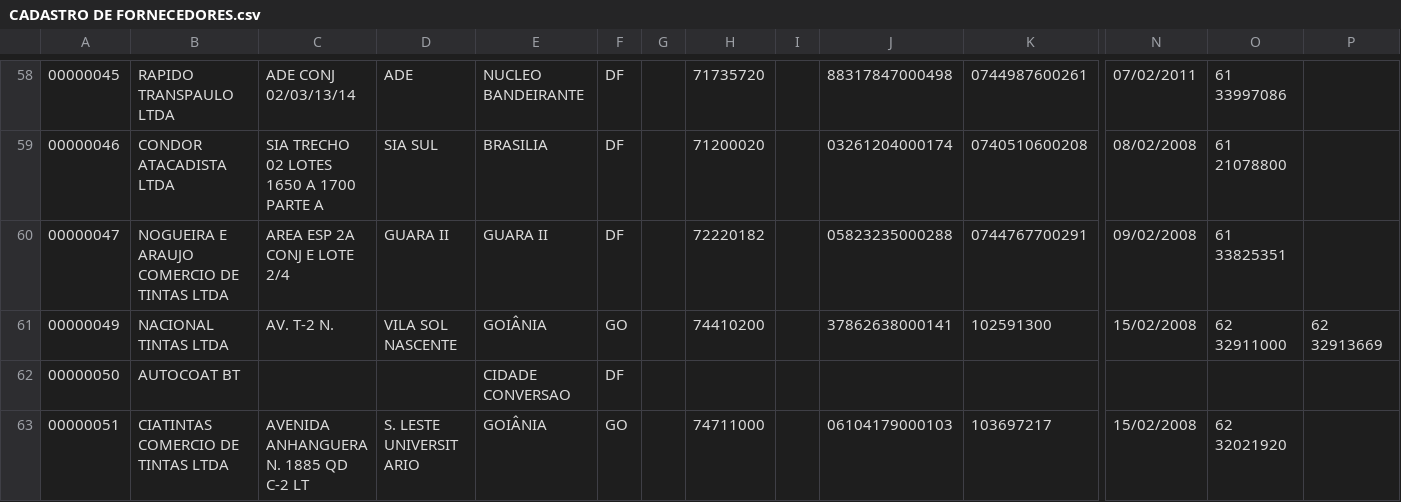
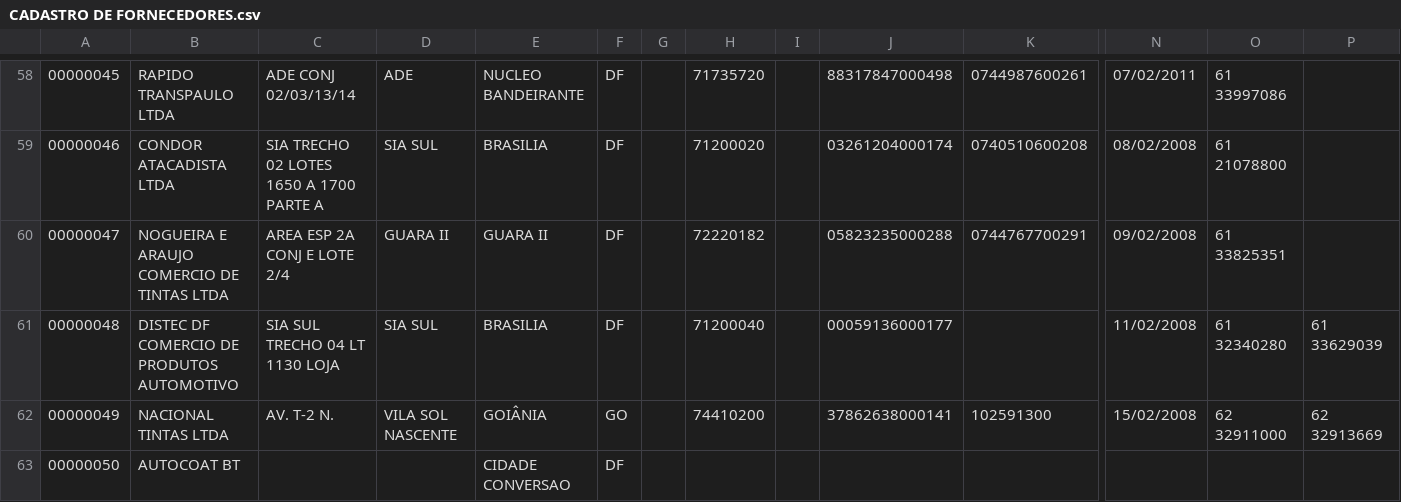
Before and after one commit to samfc-netizen/INDICADOR-DE-COMPRAS, a CSV file: CADASTRO DE FORNECEDORES.csv, drawn as a sheet; only a part is shown, gaps mark what is left out; the shorter side is filled out with more unchanged rows; rows hold the shown columns only; the diff covers the shown part only; the diff names each change by its address in the sheet, - before the commit and + after, or states it on an @@ line.

```diff
--- a/CADASTRO DE FORNECEDORES.csv
+++ b/CADASTRO DE FORNECEDORES.csv
@@ column A renumbered between rows 3 and 398 @@
+row 61: 00000048 | DISTEC DF COMERCIO DE PRODUTOS AUTOMOTIVO | SIA SUL TRECHO 04 LT 1130 LOJA | SIA SUL | BRASILIA | DF |  | 71200040 |  | 00059136000177 |  | 11/02/2008 | 61 32340280 | 61 33629039
```
Also changed, not shown: 5 added rows elsewhere in this file, 4 other files.
